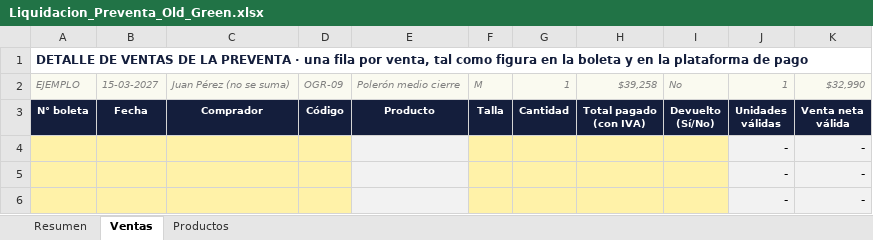
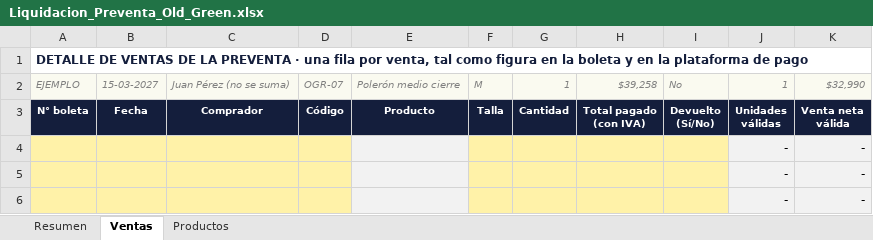
Before and after one commit to seanduarteu-cyber/PRODUCCION-PLAYMAKER, an Excel workbook: propuestas/old-green-rc-2027/Liquidacion_Preventa_Old_Green.xlsx, sheet Ventas, drawn as a sheet; only a part is shown; values as stored, in another font and other column widths than the file's, no borders; the diff names each change by its address in the sheet, - before the commit and + after, or states it on an @@ line.

```diff
--- a/propuestas/old-green-rc-2027/Liquidacion_Preventa_Old_Green.xlsx (sheet Ventas)
+++ b/propuestas/old-green-rc-2027/Liquidacion_Preventa_Old_Green.xlsx (sheet Ventas)
-D2: OGR-09
+D2: OGR-07
```
Also changed, not shown: sheet Productos, propuestas/old-green-rc-2027/Precios_Old_Green_RC_2027.xlsx, propuestas/old-green-rc-2027/Proyeccion_Royalty_Old_Green.xlsx, 6 other files.
